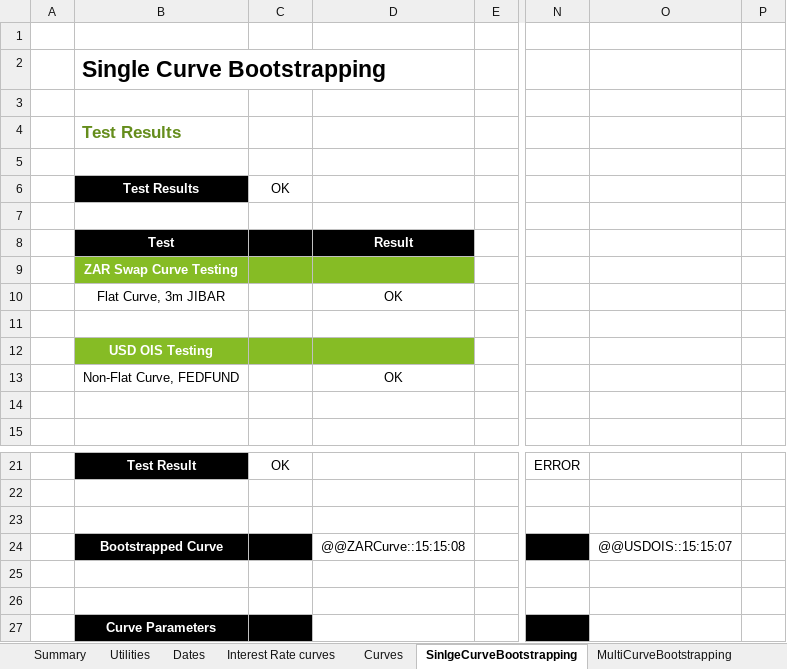
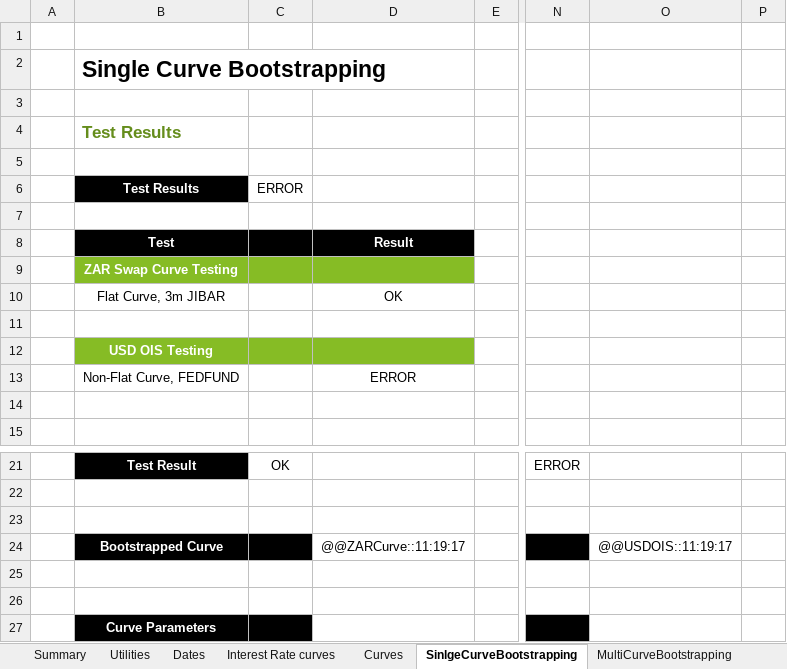
Before and after one commit to StormCollins/dExcel, an Excel workbook: dExcel/resources/workbooks/dexcel-testing.xlsm, sheet SinlgeCurveBootstrapping, drawn as a sheet; only a part is shown, gaps mark what is left out; values as stored, in another font and other column widths than the file's, no borders; conditional formats not drawn; the diff names each change by its address in the sheet, - before the commit and + after, or states it on an @@ line.

```diff
--- a/dExcel/resources/workbooks/dexcel-testing.xlsm (sheet SinlgeCurveBootstrapping)
+++ b/dExcel/resources/workbooks/dexcel-testing.xlsm (sheet SinlgeCurveBootstrapping)
-C6: OK
+C6: ERROR
-D13: OK
+D13: ERROR
-D24: @@ZARCurve::15:15:08
+D24: @@ZARCurve::11:19:17
-O24: @@USDOIS::15:15:07
+O24: @@USDOIS::11:19:17
```
Also changed, not shown: sheet Table Formatting, sheet Summary, sheet Curves, 5 other files.
